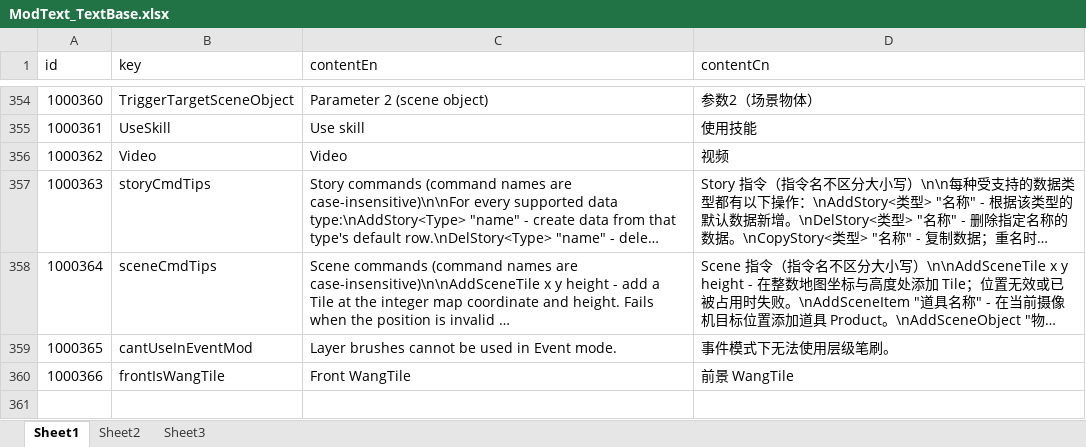
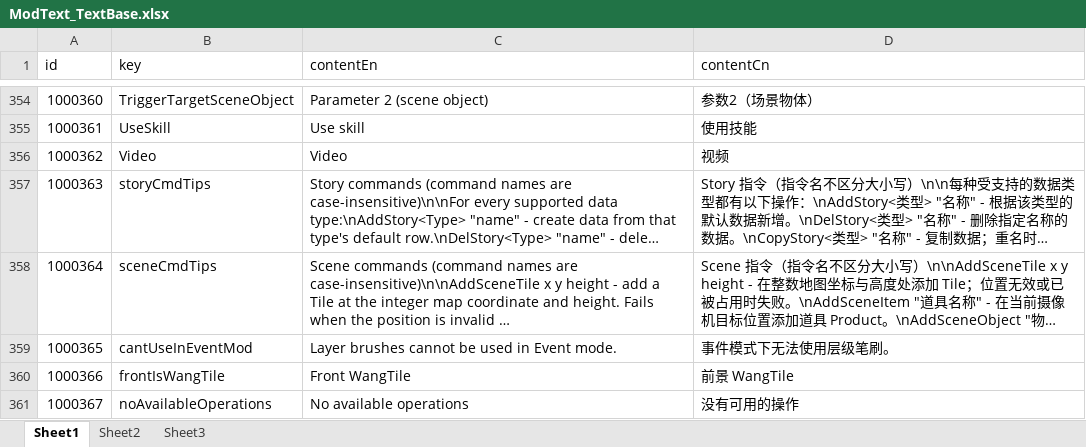
Before and after one commit to PSIhlly/Z_Plugin, an Excel workbook: Assets/GameSample/Forms/Excels/Story/ModText_TextBase.xlsx, sheet Sheet1, drawn as a sheet; only a part is shown, gaps mark what is left out; long unchanged cells end in …; values as stored, in another font and other column widths than the file's, no borders; the diff names each change by its address in the sheet, - before the commit and + after, or states it on an @@ line.

```diff
--- a/Assets/GameSample/Forms/Excels/Story/ModText_TextBase.xlsx (sheet Sheet1)
+++ b/Assets/GameSample/Forms/Excels/Story/ModText_TextBase.xlsx (sheet Sheet1)
+row 361: 1000367 | noAvailableOperations | No available operations | 没有可用的操作
```
Also changed, not shown: 36 other files.
